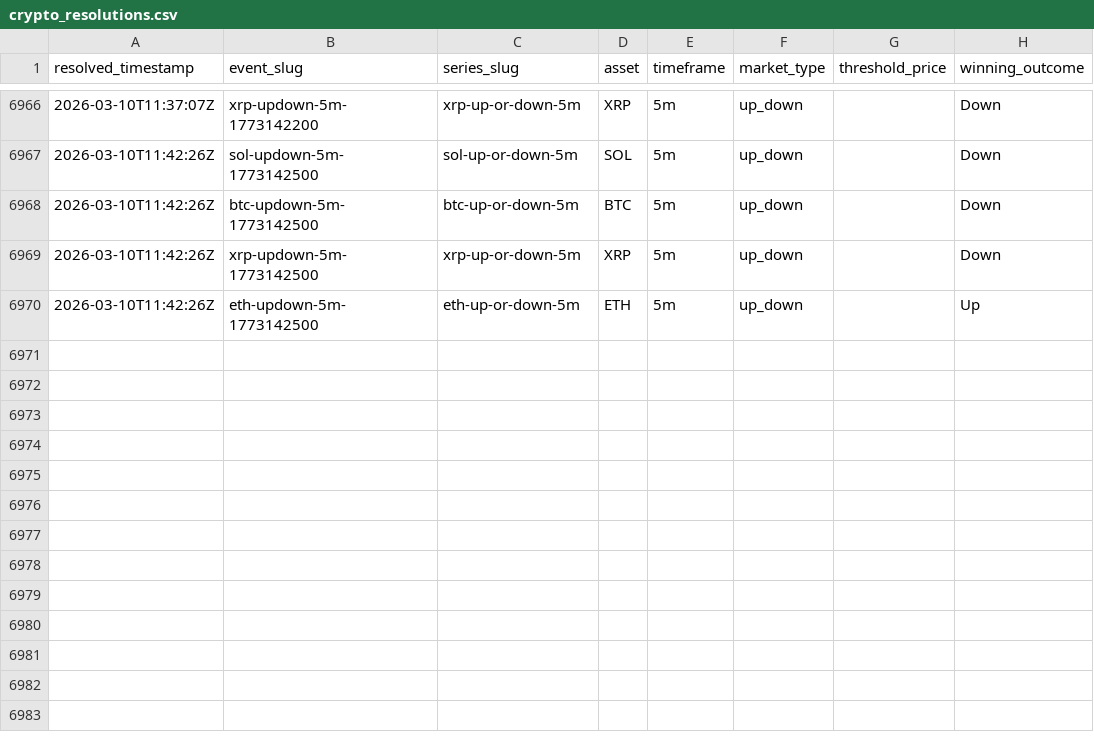
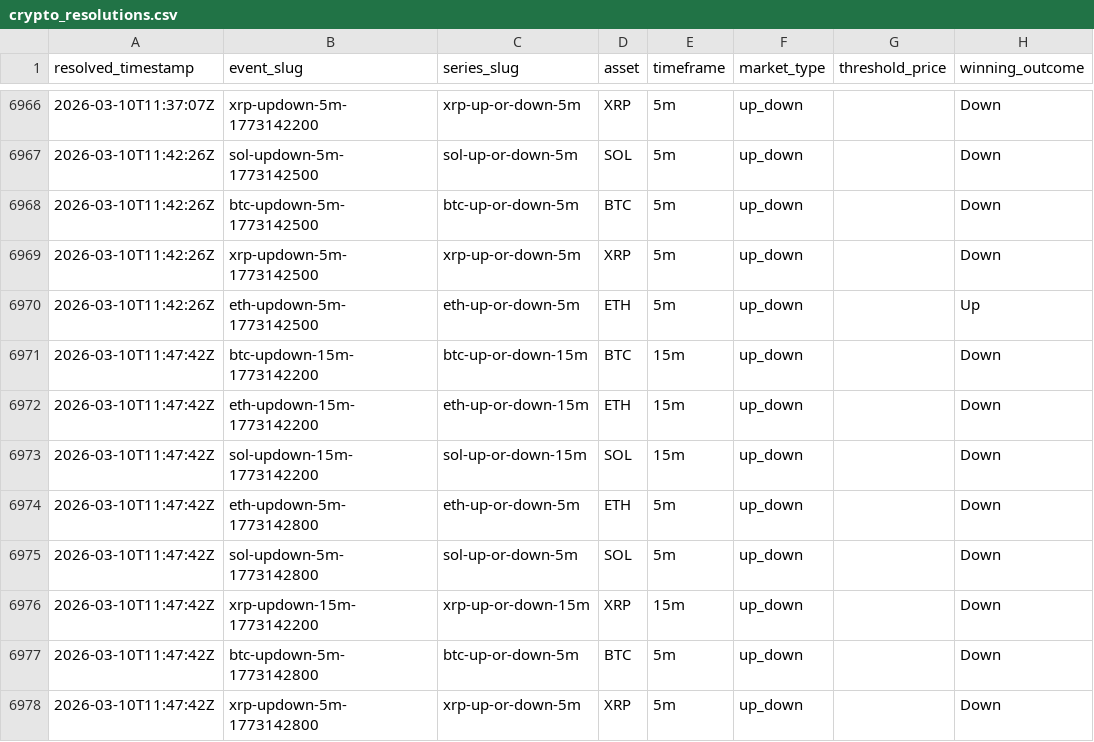
Before and after one commit to kuchak/PM-Trader, a CSV file: data/crypto_resolutions.csv, drawn as a sheet; only a part is shown, gaps mark what is left out; the diff names each change by its address in the sheet, - before the commit and + after, or states it on an @@ line.

```diff
--- a/data/crypto_resolutions.csv
+++ b/data/crypto_resolutions.csv
+row 6971: 2026-03-10T11:47:42Z | btc-updown-15m-1773142200 | btc-up-or-down-15m | BTC | 15m | up_down |  | Down
+row 6972: 2026-03-10T11:47:42Z | eth-updown-15m-1773142200 | eth-up-or-down-15m | ETH | 15m | up_down |  | Down
+row 6973: 2026-03-10T11:47:42Z | sol-updown-15m-1773142200 | sol-up-or-down-15m | SOL | 15m | up_down |  | Down
+row 6974: 2026-03-10T11:47:42Z | eth-updown-5m-1773142800 | eth-up-or-down-5m | ETH | 5m | up_down |  | Down
+row 6975: 2026-03-10T11:47:42Z | sol-updown-5m-1773142800 | sol-up-or-down-5m | SOL | 5m | up_down |  | Down
+row 6976: 2026-03-10T11:47:42Z | xrp-updown-15m-1773142200 | xrp-up-or-down-15m | XRP | 15m | up_down |  | Down
+row 6977: 2026-03-10T11:47:42Z | btc-updown-5m-1773142800 | btc-up-or-down-5m | BTC | 5m | up_down |  | Down
+row 6978: 2026-03-10T11:47:42Z | xrp-updown-5m-1773142800 | xrp-up-or-down-5m | XRP | 5m | up_down |  | Down
```
Also changed, not shown: 1 other file.
